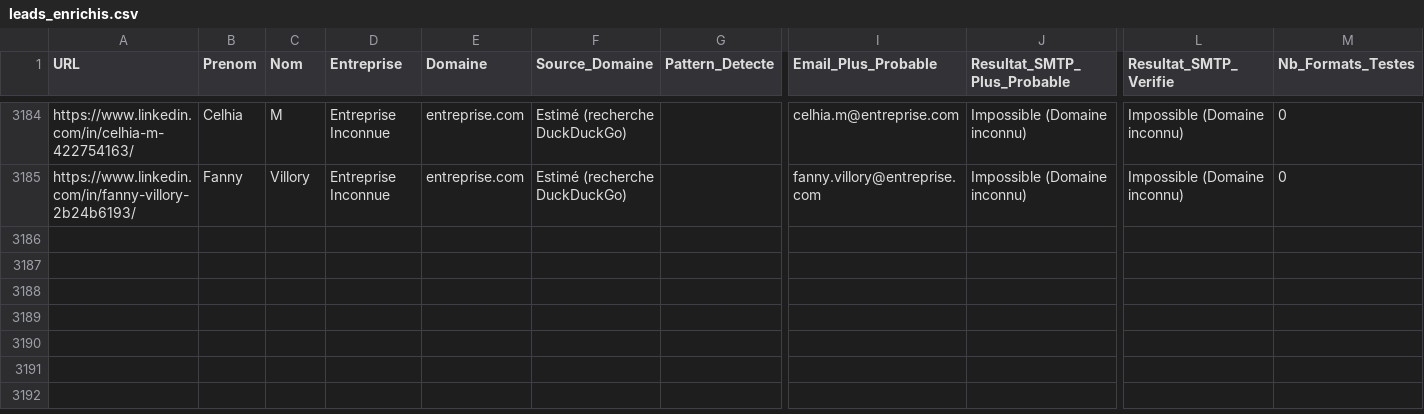
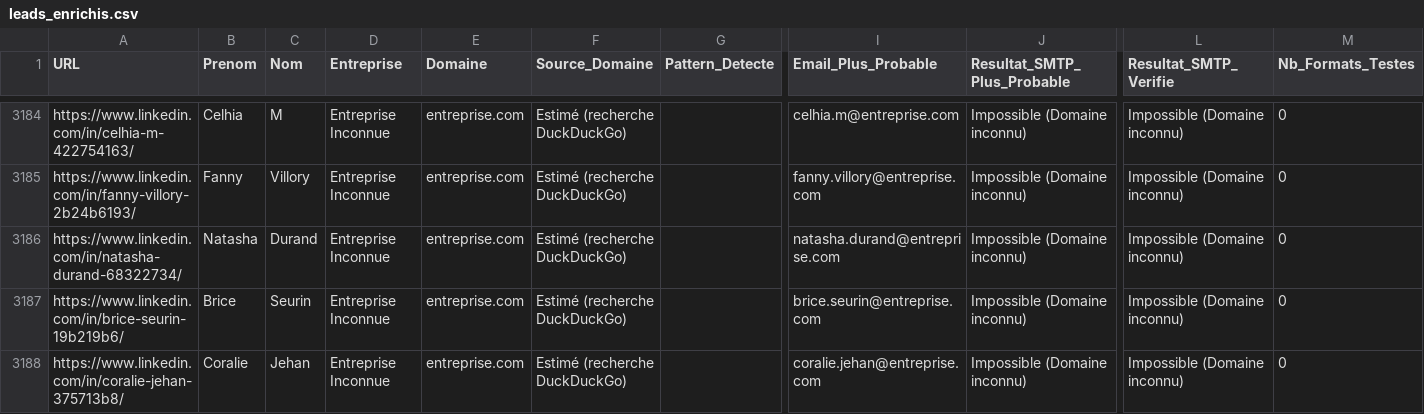
Before and after one commit to infographistemada-sudo/URL-4, a CSV file: leads_enrichis.csv, drawn as a sheet; only a part is shown, gaps mark what is left out; rows hold the shown columns only; the diff names each change by its address in the sheet, - before the commit and + after, or states it on an @@ line.

```diff
--- a/leads_enrichis.csv
+++ b/leads_enrichis.csv
+row 3186: https://www.linkedin.com/in/natasha-durand-68322734/ | Natasha | Durand | Entreprise Inconnue | entreprise.com | Estimé (recherche DuckDuckGo) |  | natasha.durand@entreprise.com | Impossible (Domaine inconnu) | Impossible (Domaine inconnu) | 0
+row 3187: https://www.linkedin.com/in/brice-seurin-19b219b6/ | Brice | Seurin | Entreprise Inconnue | entreprise.com | Estimé (recherche DuckDuckGo) |  | brice.seurin@entreprise.com | Impossible (Domaine inconnu) | Impossible (Domaine inconnu) | 0
+row 3188: https://www.linkedin.com/in/coralie-jehan-375713b8/ | Coralie | Jehan | Entreprise Inconnue | entreprise.com | Estimé (recherche DuckDuckGo) |  | coralie.jehan@entreprise.com | Impossible (Domaine inconnu) | Impossible (Domaine inconnu) | 0
```
Also changed, not shown: liste.csv.
